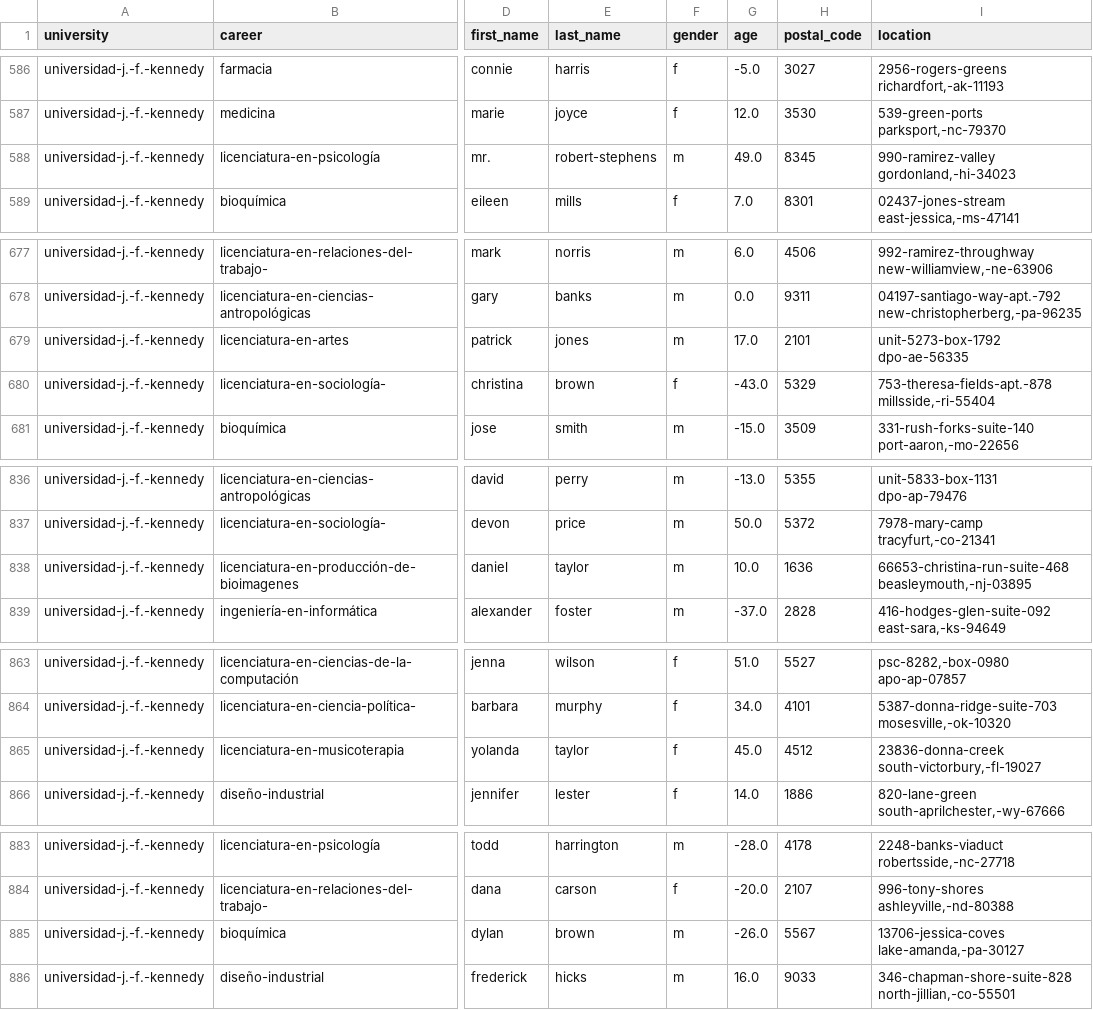
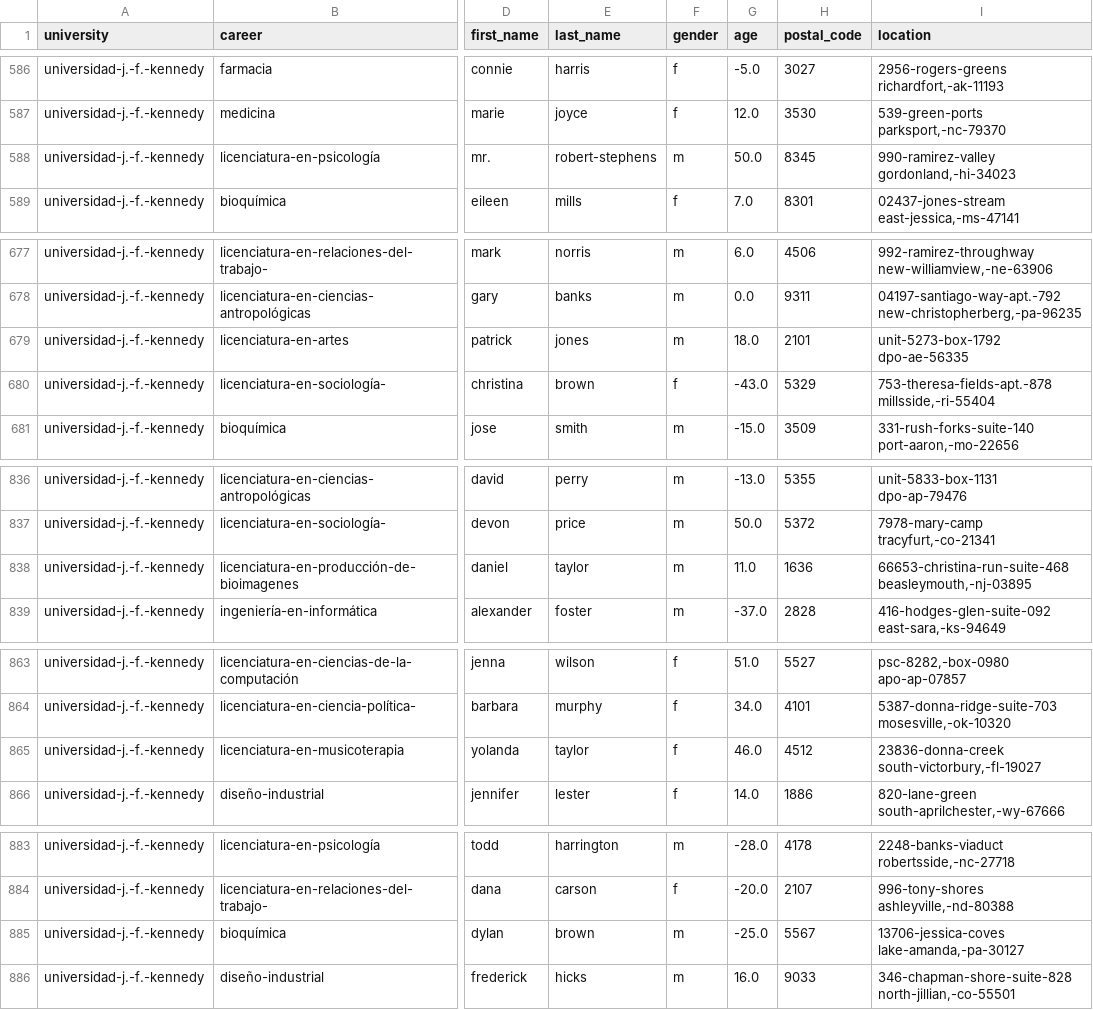
Before and after one commit to alkemyTech/OT235-python, a CSV file: kennedy_data.csv, drawn as a sheet; only a part is shown, gaps mark what is left out; the diff covers the shown part only; the diff names each change by its address in the sheet, - before the commit and + after, or states it on an @@ line.

```diff
--- a/kennedy_data.csv
+++ b/kennedy_data.csv
-G588 (age): 49.0
+G588 (age): 50.0
-G679 (age): 17.0
+G679 (age): 18.0
-G838 (age): 10.0
+G838 (age): 11.0
-G865 (age): 45.0
+G865 (age): 46.0
-G885 (age): -26.0
+G885 (age): -25.0
```
Also changed, not shown: 20 edited cells elsewhere in this file, lat_sociales_data.csv, 3 other files.
